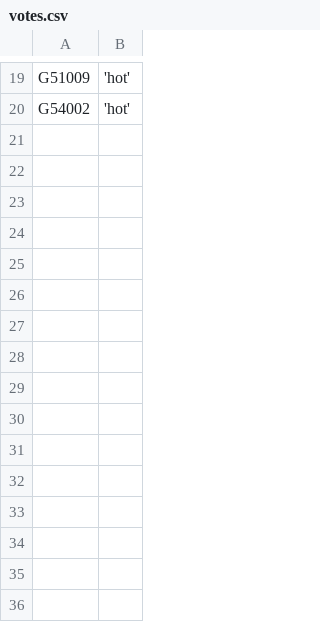
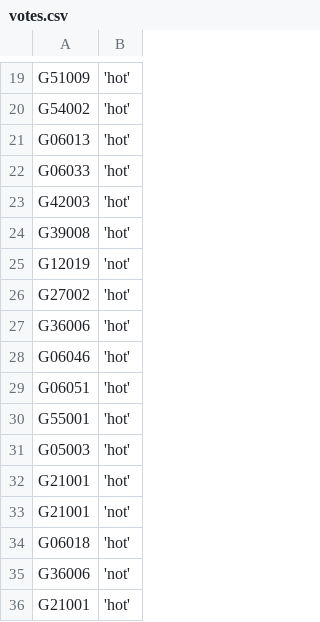
Before and after one commit to zschutzman/districts-lol-data, a CSV file: _data/hot-or-not/votes.csv, drawn as a sheet; only a part is shown, gaps mark what is left out; the diff names each change by its address in the sheet, - before the commit and + after, or states it on an @@ line.

```diff
--- a/_data/hot-or-not/votes.csv
+++ b/_data/hot-or-not/votes.csv
+row 21: G06013 | 'hot'
+row 22: G06033 | 'hot'
+row 23: G42003 | 'hot'
+row 24: G39008 | 'hot'
+row 25: G12019 | 'not'
+row 26: G27002 | 'hot'
+row 27: G36006 | 'hot'
+row 28: G06046 | 'hot'
+row 29: G06051 | 'hot'
+row 30: G55001 | 'hot'
+row 31: G05003 | 'hot'
+row 32: G21001 | 'hot'
+row 33: G21001 | 'not'
+row 34: G06018 | 'hot'
+row 35: G36006 | 'not'
+row 36: G21001 | 'hot'
```
Also changed, not shown: 17 other files.
